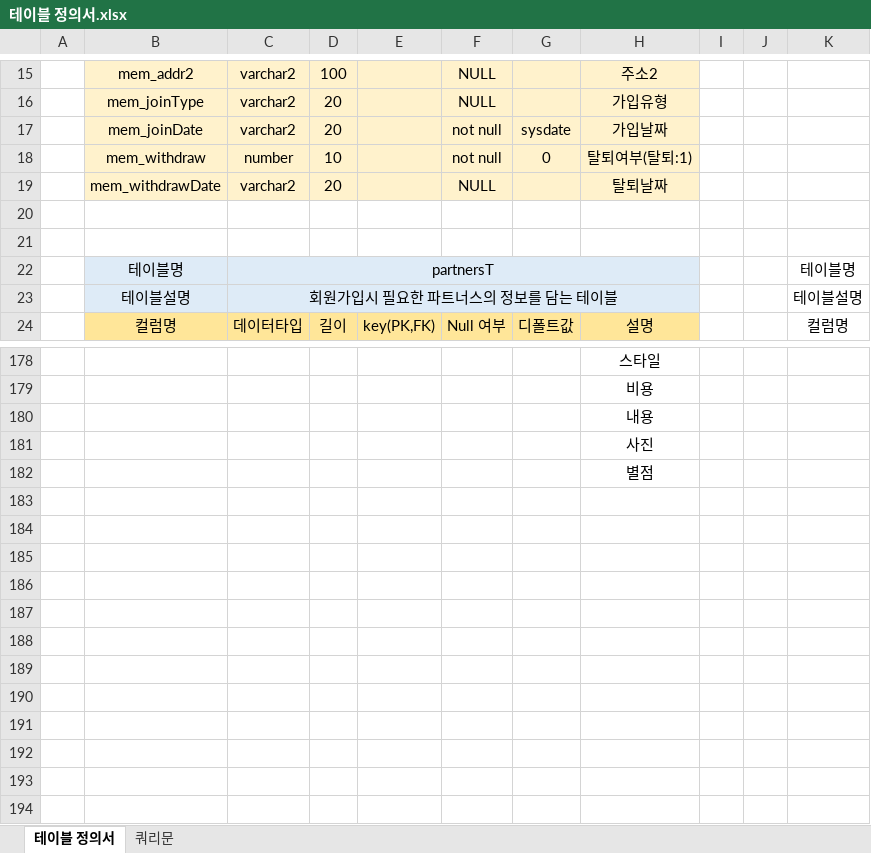
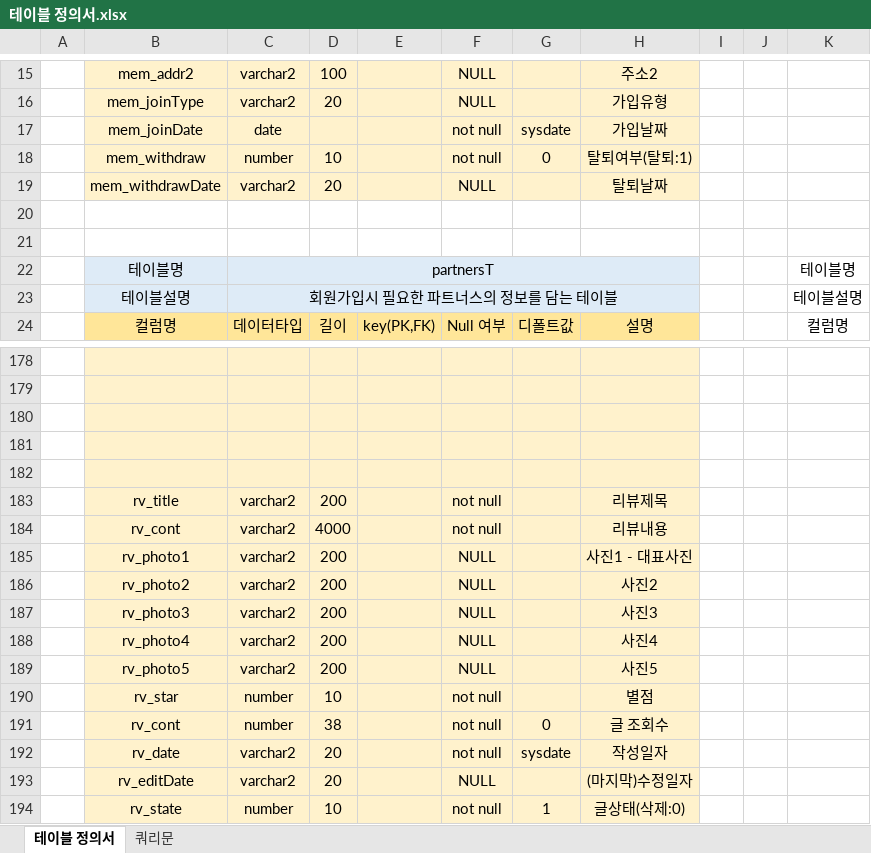
Before and after one commit to w-garden/teamproject, an Excel workbook: DoZip/memo/테이블 정의서.xlsx, sheet 테이블 정의서, drawn as a sheet; only a part is shown, gaps mark what is left out; values as stored, in another font and other column widths than the file's, no borders; rows hold the shown columns only; the diff covers the shown part only; the diff names each change by its address in the sheet, - before the commit and + after, or states it on an @@ line.

```diff
--- a/DoZip/memo/테이블 정의서.xlsx (sheet 테이블 정의서)
+++ b/DoZip/memo/테이블 정의서.xlsx (sheet 테이블 정의서)
-C17: varchar2
+C17: date
-D17: 20
+D17: (empty)
-B178:H182 fill: none
+B178:H182 fill: #FFF2CC
-H178: 스타일
+H178: (empty)
-H179: 비용
+H179: (empty)
-H180: 내용
+H180: (empty)
-H181: 사진
+H181: (empty)
-H182: 별점
+H182: (empty)
+row 183:  | rv_title | varchar2 | 200 |  | not null |  | 리뷰제목
+row 184:  | rv_cont | varchar2 | 4000 |  | not null |  | 리뷰내용
+row 185:  | rv_photo1 | varchar2 | 200 |  | NULL |  | 사진1 - 대표사진
+row 186:  | rv_photo2 | varchar2 | 200 |  | NULL |  | 사진2
+row 187:  | rv_photo3 | varchar2 | 200 |  | NULL |  | 사진3
+row 188:  | rv_photo4 | varchar2 | 200 |  | NULL |  | 사진4
+row 189:  | rv_photo5 | varchar2 | 200 |  | NULL |  | 사진5
+row 190:  | rv_star | number | 10 |  | not null |  | 별점
+row 191:  | rv_cont | number | 38 |  | not null | 0 | 글 조회수
+row 192:  | rv_date | varchar2 | 20 |  | not null | sysdate | 작성일자
+row 193:  | rv_editDate | varchar2 | 20 |  | NULL |  | (마지막)수정일자
+row 194:  | rv_state | number | 10 |  | not null | 1 | 글상태(삭제:0)
```
Also changed, not shown: 6 added rows, 6 removed rows, 9 edited cells and cell formats elsewhere in this sheet, 11 other files.
